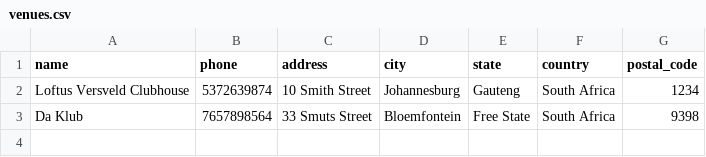
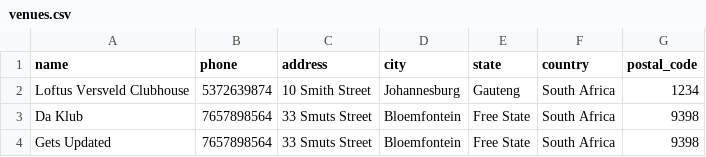
Before and after one commit to Timo614/bn-api-node, a CSV file: db-seed/data/venues.csv, drawn as a sheet; the diff names each change by its address in the sheet, - before the commit and + after, or states it on an @@ line.

Commit message:
Testing (#163)
* Fixing venue tests

The venue createVenue function was not exported
Added interface field matching to venue tests

* Testing venue updates

Fixed postal_code
Closes #160

* Testing the invitation endpoints

Closes #108

```diff
--- a/db-seed/data/venues.csv
+++ b/db-seed/data/venues.csv
+row 4: Gets Updated | 7657898564 | 33 Smuts Street | Bloemfontein | Free State | South Africa | 9398
```
Also changed, not shown: 7 other files.
